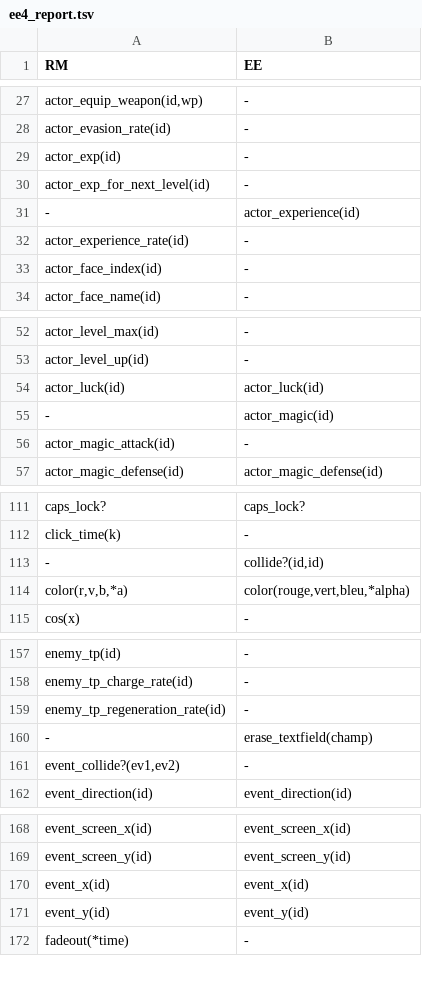
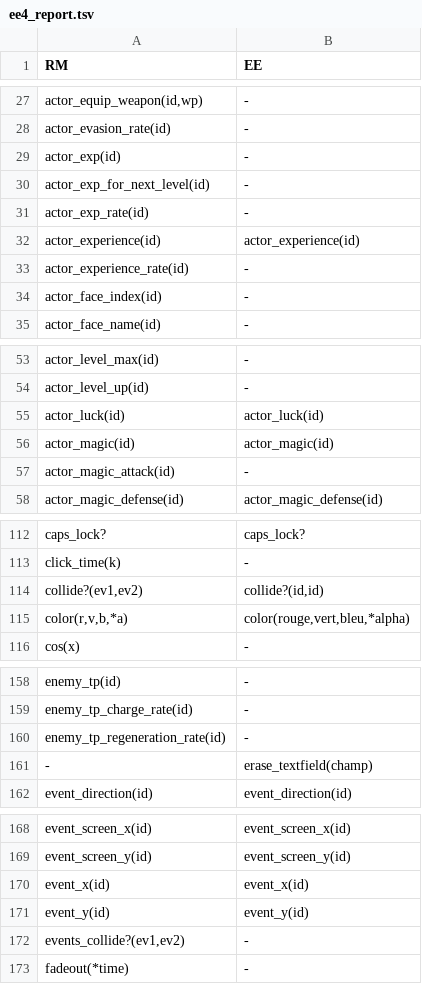
Before and after one commit to RMEx/RME, a TSV file: ee4_report.tsv, drawn as a sheet; only a part is shown, gaps mark what is left out; the diff covers the shown part only.

```diff
--- a/ee4_report.tsv
+++ b/ee4_report.tsv
@@ -30,3 +30,4 @@ actor_exp(id)	-
 actor_exp_for_next_level(id)	-
--	actor_experience(id)
+actor_exp_rate(id)	-
+actor_experience(id)	actor_experience(id)
 actor_experience_rate(id)	-
@@ -54,3 +55,3 @@ actor_level_up(id)	-
 actor_luck(id)	actor_luck(id)
--	actor_magic(id)
+actor_magic(id)	actor_magic(id)
 actor_magic_attack(id)	-
@@ -112,3 +113,3 @@ caps_lock?	caps_lock?
 click_time(k)	-
--	collide?(id,id)
+collide?(ev1,ev2)	collide?(id,id)
 color(r,v,b,*a)	color(rouge,vert,bleu,*alpha)
@@ -160,3 +161,2 @@ enemy_tp_regeneration_rate(id)	-
 -	erase_textfield(champ)
-event_collide?(ev1,ev2)	-
 event_direction(id)	event_direction(id)
@@ -171,2 +171,3 @@ event_x(id)	event_x(id)
 event_y(id)	event_y(id)
+events_collide?(ev1,ev2)	-
 fadeout(*time)	-
```
Also changed, not shown: 3 edited cells elsewhere in this file, 6 other files.
